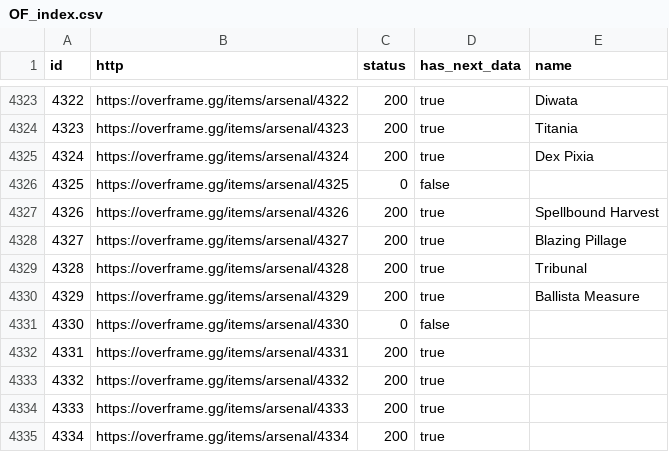
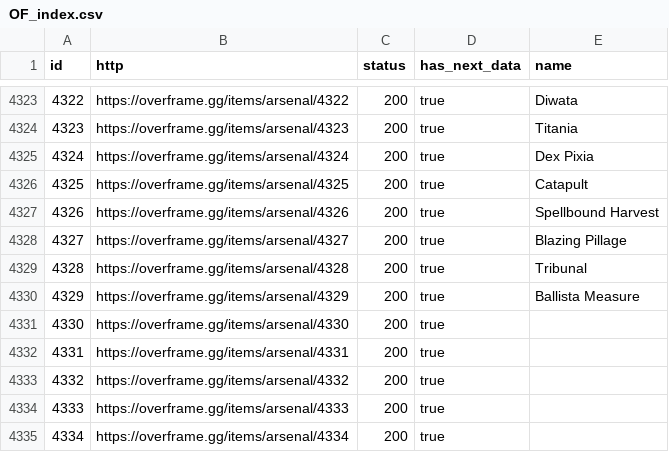
Before and after one commit to CephalonWodan/Cephalon-Wodan, a CSV file: data/overframe/OF_index.csv, drawn as a sheet; only a part is shown, gaps mark what is left out; the diff covers the shown part only.

```diff
--- a/data/overframe/OF_index.csv
+++ b/data/overframe/OF_index.csv
@@ -4325,3 +4325,3 @@ id,http,status,has_next_data,name
 4324,https://overframe.gg/items/arsenal/4324,200,true,Dex Pixia
-4325,https://overframe.gg/items/arsenal/4325,0,false,
+4325,https://overframe.gg/items/arsenal/4325,200,true,Catapult
 4326,https://overframe.gg/items/arsenal/4326,200,true,Spellbound Harvest
@@ -4330,3 +4330,3 @@ id,http,status,has_next_data,name
 4329,https://overframe.gg/items/arsenal/4329,200,true,Ballista Measure
-4330,https://overframe.gg/items/arsenal/4330,0,false,
+4330,https://overframe.gg/items/arsenal/4330,200,true,
 4331,https://overframe.gg/items/arsenal/4331,200,true,
```
Also changed, not shown: 42 edited cells elsewhere in this file, data/overframe/OF_items.csv, 1 other file.
